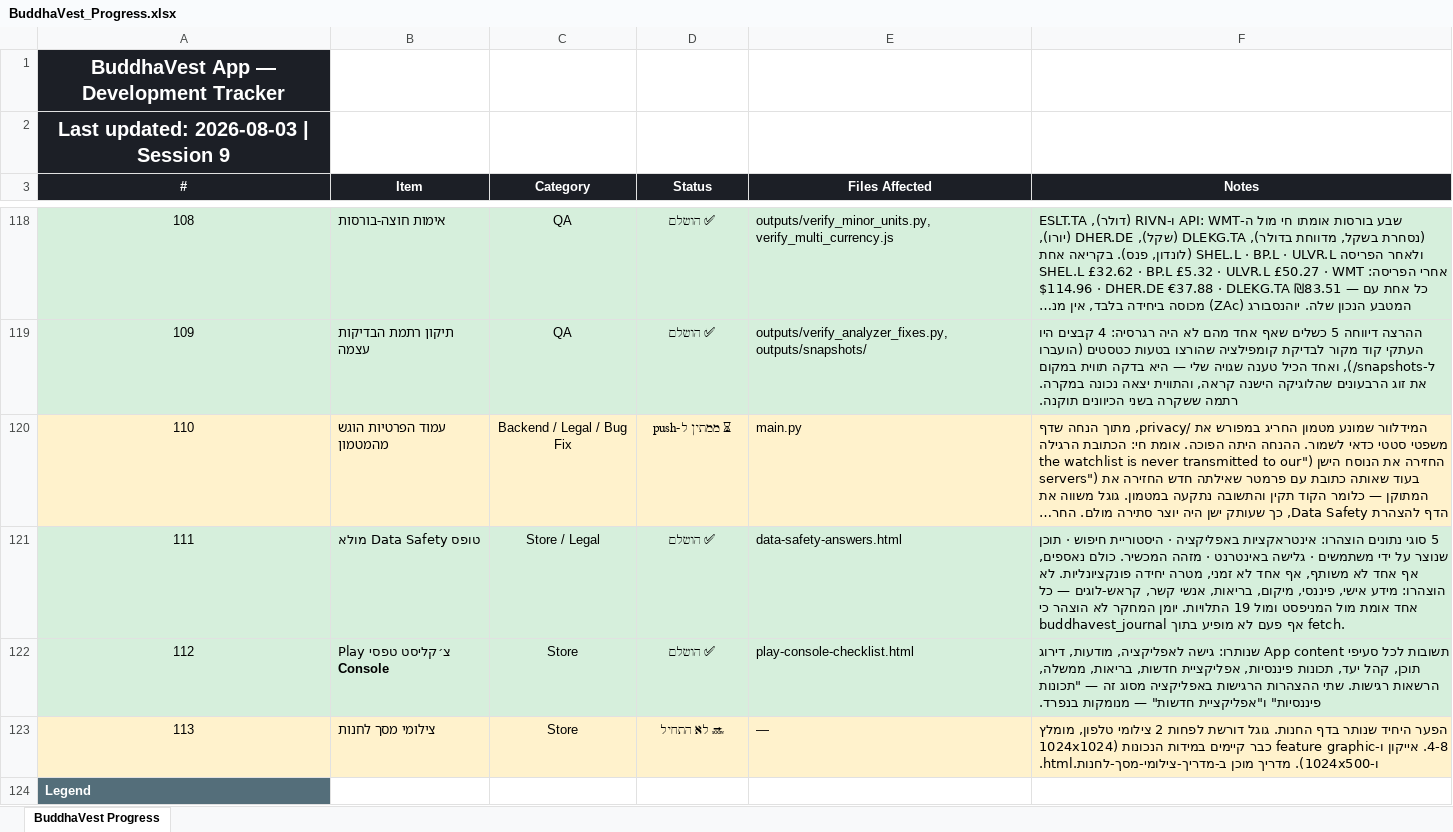
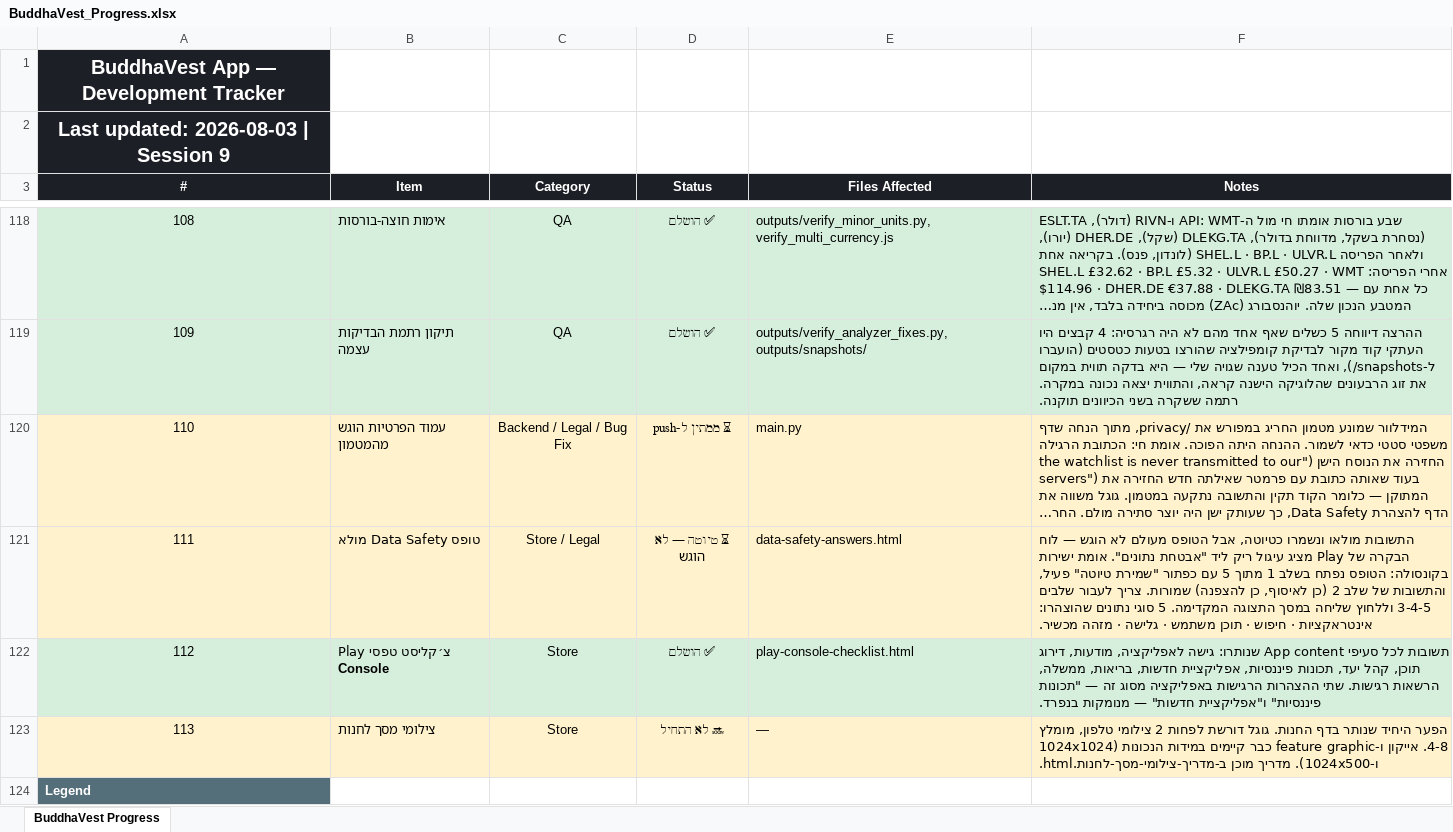
Before and after one commit to Drapitch-bot/buddhaVest-, an Excel workbook: BuddhaVest_Progress.xlsx, sheet BuddhaVest Progress, drawn as a sheet; only a part is shown, gaps mark what is left out; long unchanged cells end in …; values as stored, in another font and other column widths than the file's, no borders; the diff names each change by its address in the sheet, - before the commit and + after, or states it on an @@ line.

```diff
--- a/BuddhaVest_Progress.xlsx (sheet BuddhaVest Progress)
+++ b/BuddhaVest_Progress.xlsx (sheet BuddhaVest Progress)
-A121:F121 fill: #D6EFDC
+A121:F121 fill: #FFF2CC
-D121 (Status): ✅ הושלם
+D121 (Status): ⏳ טיוטה — לא הוגש
-F121 (Notes): 5 סוגי נתונים הוצהרו: אינטראקציות באפליקציה · היסטוריית חיפוש · תוכן שנוצר על ידי משתמשים · גלישה באינטרנט · מזהה המכשיר. כולם נאספים, אף אחד לא משותף, אף אחד לא זמני, מטרה יחידה פונקציונליות. לא הוצהרו: מידע אישי, פיננסי, מיקום, בריאות, אנשי קשר, קראש-לוגים — כל אחד אומת מול המניפסט ומול 19 התלויות. יומן המחקר לא הוצהר כי buddhavest_journal אף פעם לא מופיע בתוך fetch.
+F121 (Notes): התשובות מולאו ונשמרו כטיוטה, אבל הטופס מעולם לא הוגש — לוח הבקרה של Play מציג עיגול ריק ליד "אבטחת נתונים". אומת ישירות בקונסולה: הטופס נפתח בשלב 1 מתוך 5 עם כפתור "שמירת טיוטה" פעיל, והתשובות של שלב 2 (כן לאיסוף, כן להצפנה) שמורות. צריך לעבור שלבים 3-4-5 וללחוץ שליחה במסך התצוגה המקדימה. 5 סוגי נתונים שהוצהרו: אינטראקציות · חיפוש · תוכן משתמש · גלישה · מזהה מכשיר.
```
Also changed, not shown: 5 other files.
